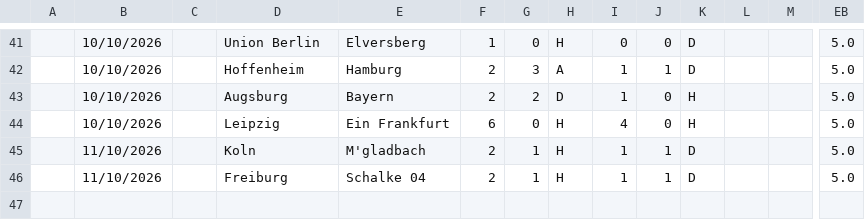
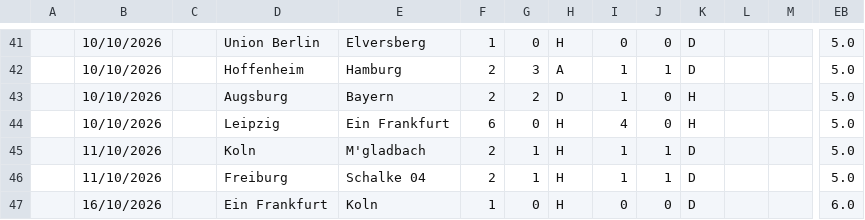
Before and after one commit to iFelice/SoccerMath2.0, a CSV file: SoccerMath/database/Bundesliga_Live.csv, drawn as a sheet; only a part is shown, gaps mark what is left out; rows hold the shown columns only; the diff names each change by its address in the sheet, - before the commit and + after, or states it on an @@ line.

```diff
--- a/SoccerMath/database/Bundesliga_Live.csv
+++ b/SoccerMath/database/Bundesliga_Live.csv
+row 47:  | 16/10/2026 |  | Ein Frankfurt | Koln | 1 | 0 | H | 0 | 0 | D |  |  | 6.0
```
